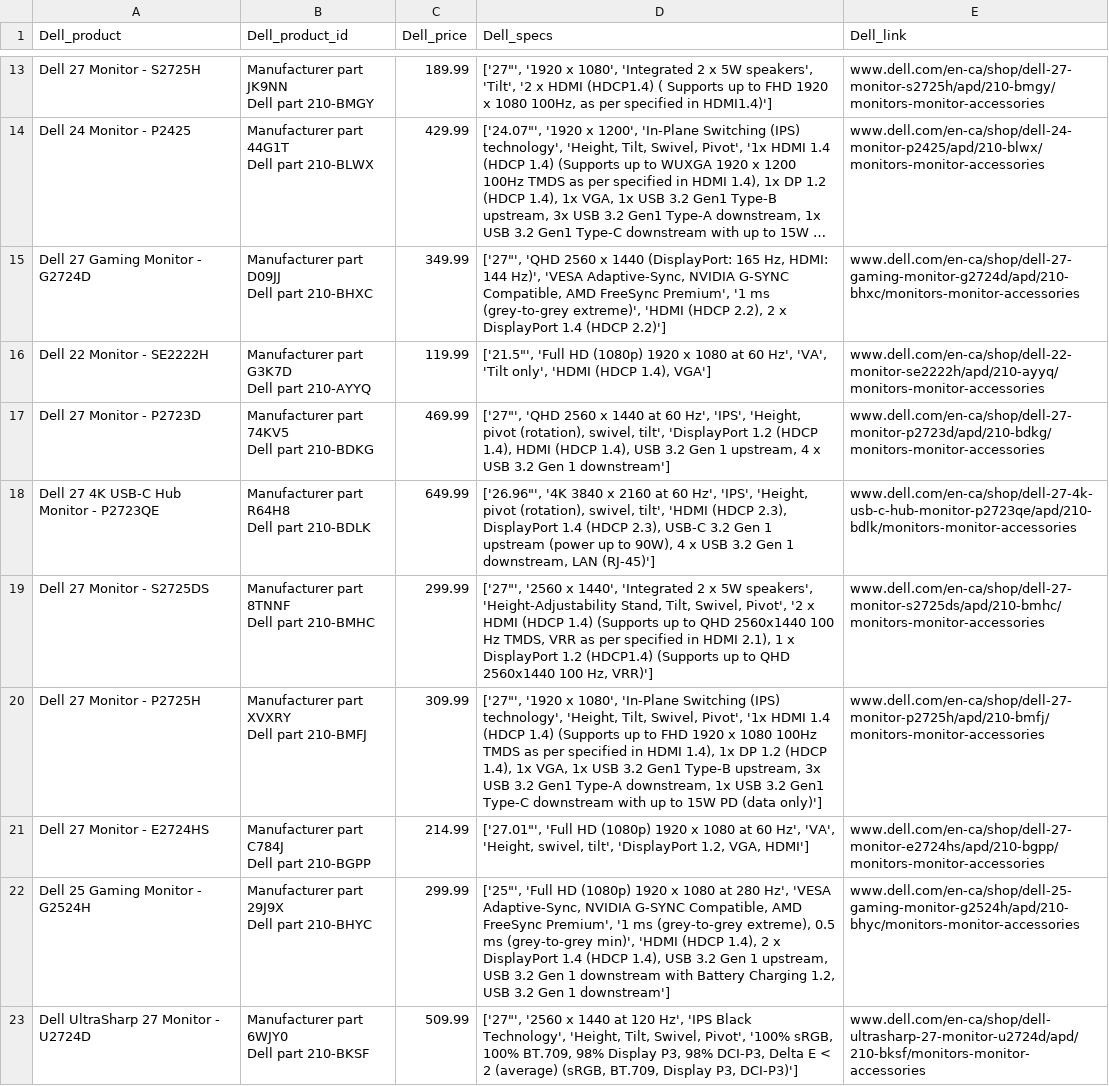
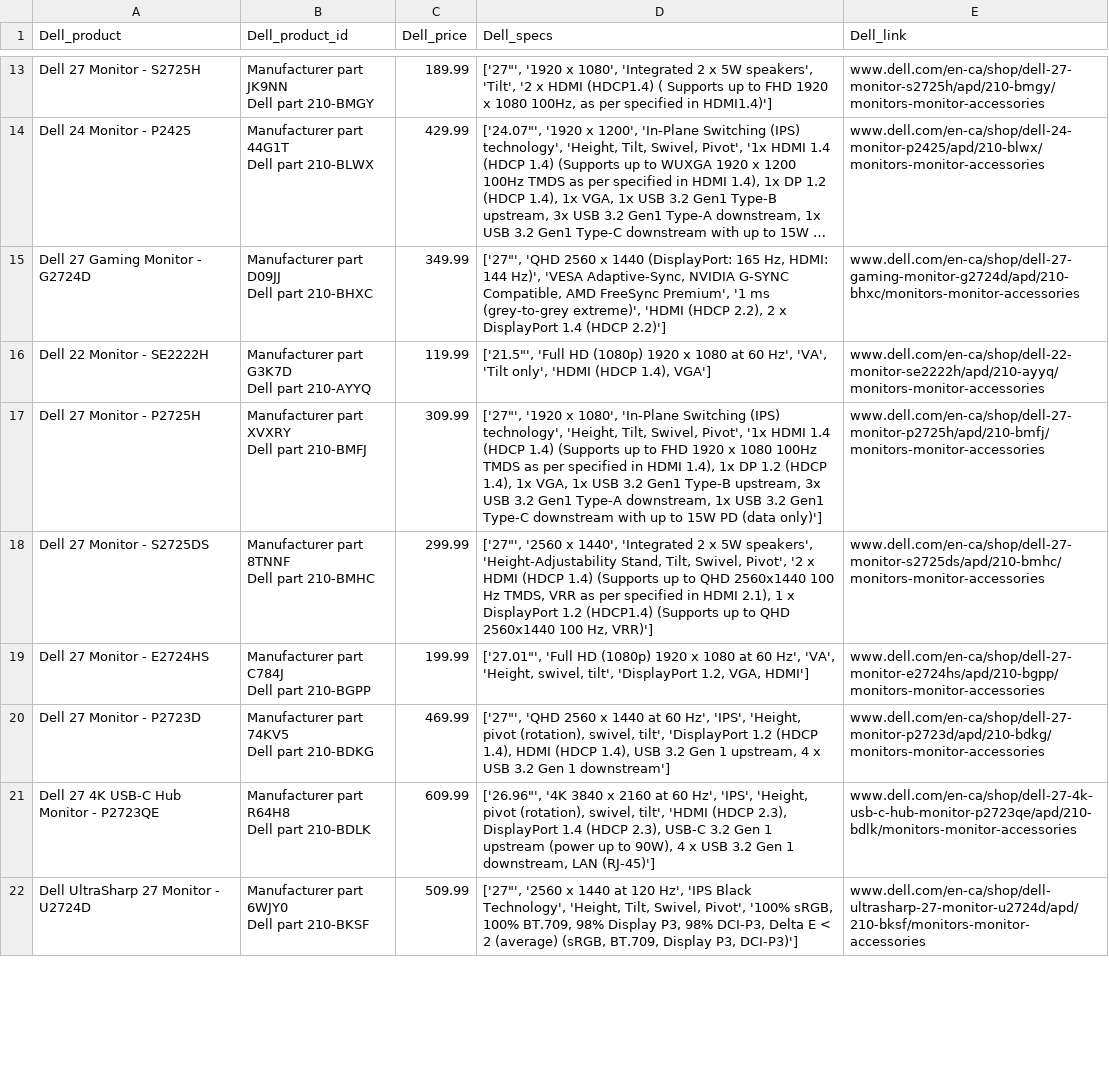
Before and after one commit to sunshineagoo17/brainstation-industry-project-local-install, a CSV file: server/scripts/data/official_dell_monitor_20240701.csv (was server/scripts/data/official_dell_monitor_20240630.csv), drawn as a sheet; only a part is shown, gaps mark what is left out; long unchanged cells end in …; the diff covers the shown part only.

```diff
--- a/server/scripts/data/official_dell_monitor_20240630.csv
+++ b/server/scripts/data/official_dell_monitor_20240701.csv
@@ -31,14 +31,12 @@ Dell 22 Monitor - SE2222H,"Manufacturer part G3K7D
 Dell part 210-AYYQ",119.99,"['21.5""', 'Full HD (1080p) 1920 x 1080 at 60 Hz', 'VA', 'Tilt only', 'HDMI (HDCP 1.4), VGA']",www.dell.com/en-ca/shop/dell-22-monitor-se2222h/apd/210-ayyq/monitors-monitor-accessories
+Dell 27 Monitor - P2725H,"Manufacturer part XVXRY
+Dell part 210-BMFJ",309.99,"['27""', '1920 x 1080', 'In-Plane Switching (IPS) technology', 'Height, Tilt, Swivel, Pivot', '1x HDMI 1.4 (HDCP 1.4) (Supports up to FHD 1920 x 1080 100Hz TMDS as per specified in HDMI 1.4), 1x DP 1.2 (HDCP 1.4), 1x VGA, 1x USB 3.2 Gen1 Type-B upstream, 3x USB 3.2 Gen1 Type-A downstream, 1x USB 3.2 Gen1 Type-C downstream with up to 15W PD (data only)']",www.dell.com/en-ca/shop/dell-27-monitor-p2725h/apd/210-bmfj/monitors-monitor-accessories
+Dell 27 Monitor - S2725DS,"Manufacturer part 8TNNF
+Dell part 210-BMHC",299.99,"['27""', '2560 x 1440', 'Integrated 2 x 5W speakers', 'Height-Adjustability Stand, Tilt, Swivel, Pivot', '2 x HDMI (HDCP 1.4) (Supports up to QHD 2560x1440 100 Hz TMDS, VRR as per specified in HDMI 2.1), 1 x DisplayPort 1.2 (HDCP1.4) (Supports up to QHD 2560x1440 100 Hz, VRR)']",www.dell.com/en-ca/shop/dell-27-monitor-s2725ds/apd/210-bmhc/monitors-monitor-accessories
+Dell 27 Monitor - E2724HS,"Manufacturer part C784J
+Dell part 210-BGPP",199.99,"['27.01""', 'Full HD (1080p) 1920 x 1080 at 60 Hz', 'VA', 'Height, swivel, tilt', 'DisplayPort 1.2, VGA, HDMI']",www.dell.com/en-ca/shop/dell-27-monitor-e2724hs/apd/210-bgpp/monitors-monitor-accessories
 Dell 27 Monitor - P2723D,"Manufacturer part 74KV5
 Dell part 210-BDKG",469.99,"['27""', 'QHD 2560 x 1440 at 60 Hz', 'IPS', 'Height, pivot (rotation), swivel, tilt', 'DisplayPort 1.2 (HDCP 1.4), HDMI (HDCP 1.4), USB 3.2 Gen 1 upstream, 4 x USB 3.2 Gen 1 downstream']",www.dell.com/en-ca/shop/dell-27-monitor-p2723d/apd/210-bdkg/monitors-monitor-accessories
-Dell 27 4K USB-C Hub Monitor - P2723QE,"Manufacturer part R64H8
-Dell part 210-BDLK",649.99,"['26.96""', '4K 3840 x 2160 at 60 Hz', 'IPS', 'Height, pivot (rotation), swivel, tilt', 'HDMI (HDCP 2.3), DisplayPort 1.4 (HDCP 2.3), USB-C 3.2 Gen 1 upstream (power up to 90W), 4 x USB 3.2 Gen 1 downstream, LAN (RJ-45)']",www.dell.com/en-ca/shop/dell-27-4k-usb-c-hub-monitor-p2723qe/apd/210-bdlk/monitors-monitor-accessories
-Dell 27 Monitor - S2725DS,"Manufacturer part 8TNNF
-Dell part 210-BMHC",299.99,"['27""', '2560 x 1440', 'Integrated 2 x 5W speakers', 'Height-Adjustability Stand, Tilt, Swivel, Pivot', '2 x HDMI (HDCP 1.4) (Supports up to QHD 2560x1440 100 Hz TMDS, VRR as per specified in HDMI 2.1), 1 x DisplayPort 1.2 (HDCP1.4) (Supports up to QHD 2560x1440 100 Hz, VRR)']",www.dell.com/en-ca/shop/dell-27-monitor-s2725ds/apd/210-bmhc/monitors-monitor-accessories
-Dell 27 Monitor - P2725H,"Manufacturer part XVXRY
-Dell part 210-BMFJ",309.99,"['27""', '1920 x 1080', 'In-Plane Switching (IPS) technology', 'Height, Tilt, Swivel, Pivot', '1x HDMI 1.4 (HDCP 1.4) (Supports up to FHD 1920 x 1080 100Hz TMDS as per specified in HDMI 1.4), 1x DP 1.2 (HDCP 1.4), 1x VGA, 1x USB 3.2 Gen1 Type-B upstream, 3x USB 3.2 Gen1 Type-A downstream, 1x USB 3.2 Gen1 Type-C downstream with up to 15W PD (data only)']",www.dell.com/en-ca/shop/dell-27-monitor-p2725h/apd/210-bmfj/monitors-monitor-accessories
-Dell 27 Monitor - E2724HS,"Manufacturer part C784J
-Dell part 210-BGPP",214.99,"['27.01""', 'Full HD (1080p) 1920 x 1080 at 60 Hz', 'VA', 'Height, swivel, tilt', 'DisplayPort 1.2, VGA, HDMI']",www.dell.com/en-ca/shop/dell-27-monitor-e2724hs/apd/210-bgpp/monitors-monitor-accessories
-Dell 25 Gaming Monitor - G2524H ,"Manufacturer part 29J9X
-Dell part 210-BHYC",299.99,"['25""', 'Full HD (1080p) 1920 x 1080 at 280 Hz', 'VESA Adaptive-Sync, NVIDIA G-SYNC Compatible, AMD FreeSync Premium', '1 ms (grey-to-grey extreme), 0.5 ms (grey-to-grey min)', 'HDMI (HDCP 1.4), 2 x DisplayPort 1.4 (HDCP 1.4), USB 3.2 Gen 1 upstream, USB 3.2 Gen 1 downstream with Battery Charging 1.2, USB 3.2 Gen 1 downstream']",www.dell.com/en-ca/shop/dell-25-gaming-monitor-g2524h/apd/210-bhyc/monitors-monitor-accessories
+Dell 27 4K USB-C Hub Monitor - P2723QE,"Manufacturer part R64H8
+Dell part 210-BDLK",609.99,"['26.96""', '4K 3840 x 2160 at 60 Hz', 'IPS', 'Height, pivot (rotation), swivel, tilt', 'HDMI (HDCP 2.3), DisplayPort 1.4 (HDCP 2.3), USB-C 3.2 Gen 1 upstream (power up to 90W), 4 x USB 3.2 Gen 1 downstream, LAN (RJ-45)']",www.dell.com/en-ca/shop/dell-27-4k-usb-c-hub-monitor-p2723qe/apd/210-bdlk/monitors-monitor-accessories
 Dell UltraSharp 27 Monitor - U2724D,"Manufacturer part 6WJY0
```
Also changed, not shown: 10 added rows, 9 removed rows, 21 moved rows and 14 edited cells elsewhere in this file, server/scripts/data/bestbuy_dell_monitor_20240701.csv, server/scripts/data/combined_product_data_20240701.csv, 4 other files.
